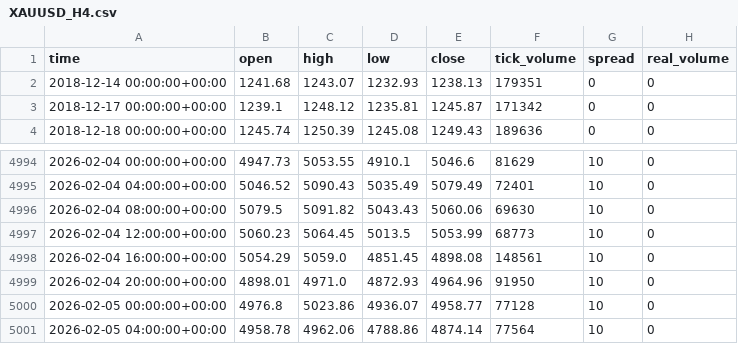
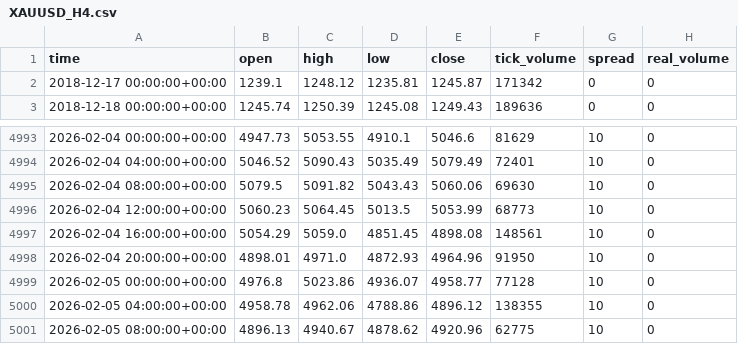
Before and after one commit to simom1/silver_analysis_system, a CSV file: market_data/raw_data/XAUUSD_H4.csv, drawn as a sheet; only a part is shown, gaps mark what is left out.

```diff
--- a/market_data/raw_data/XAUUSD_H4.csv
+++ b/market_data/raw_data/XAUUSD_H4.csv
@@ -1,3 +1,2 @@
 time,open,high,low,close,tick_volume,spread,real_volume
-2018-12-14 00:00:00+00:00,1241.68,1243.07,1232.93,1238.13,179351,0,0
 2018-12-17 00:00:00+00:00,1239.1,1248.12,1235.81,1245.87,171342,0,0
@@ -5000,2 +4999,3 @@ time,open,high,low,close,tick_volume,spread,real_volume
 2026-02-05 00:00:00+00:00,4976.8,5023.86,4936.07,4958.77,77128,10,0
-2026-02-05 04:00:00+00:00,4958.78,4962.06,4788.86,4874.14,77564,10,0
+2026-02-05 04:00:00+00:00,4958.78,4962.06,4788.86,4896.12,138355,10,0
+2026-02-05 08:00:00+00:00,4896.13,4940.67,4878.62,4920.96,62775,10,0
```
Also changed, not shown: market_data/raw_data/XAUUSD_H1.csv, 15 other files.
